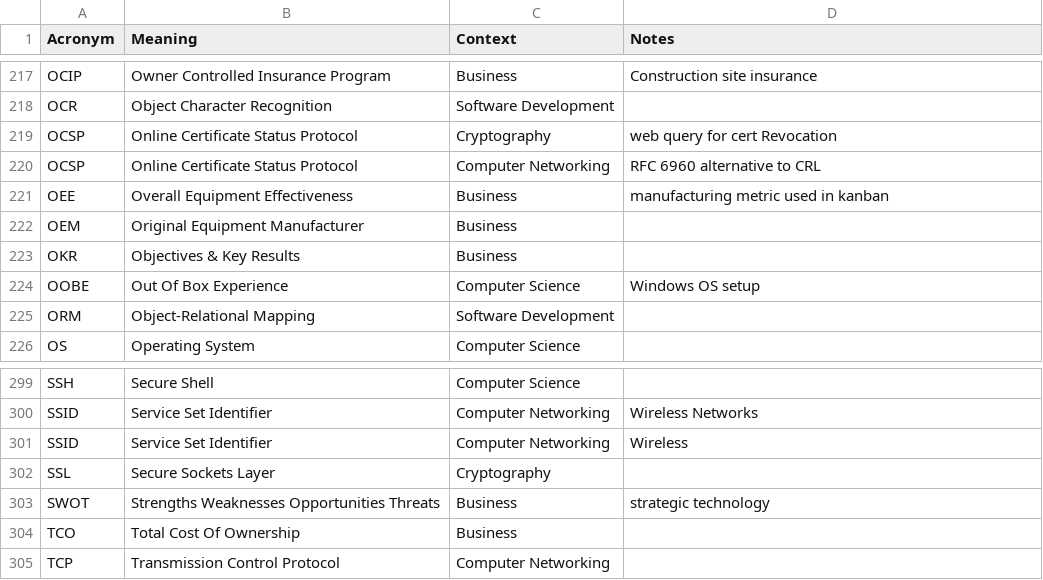
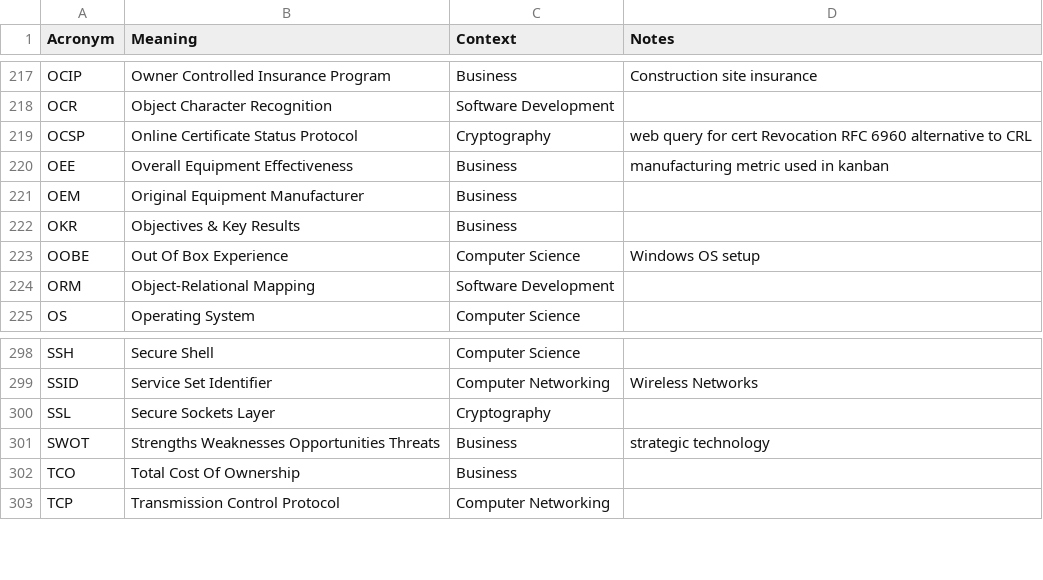
Before and after one commit to chadmando/acronyms, a CSV file: acronyms.csv, drawn as a sheet; only a part is shown, gaps mark what is left out.

Commit message:
remove duplicates

```diff
--- a/acronyms.csv
+++ b/acronyms.csv
@@ -218,4 +218,3 @@ OCIP,Owner Controlled Insurance Program,Business,Construction site insurance
 OCR,Object Character Recognition,Software Development,
-OCSP,Online Certificate Status Protocol,Cryptography,web query for cert Revocation
-OCSP,Online Certificate Status Protocol,Computer Networking, RFC 6960 alternative to CRL
+OCSP,Online Certificate Status Protocol,Cryptography,web query for cert Revocation RFC 6960 alternative to CRL
 OEE,Overall Equipment Effectiveness,Business,manufacturing metric used in kanban
@@ -300,3 +299,2 @@ SSH,Secure Shell,Computer Science,
 SSID,Service Set Identifier,Computer Networking,Wireless Networks
-SSID,Service Set Identifier,Computer Networking,Wireless
 SSL,Secure Sockets Layer,Cryptography,
```
